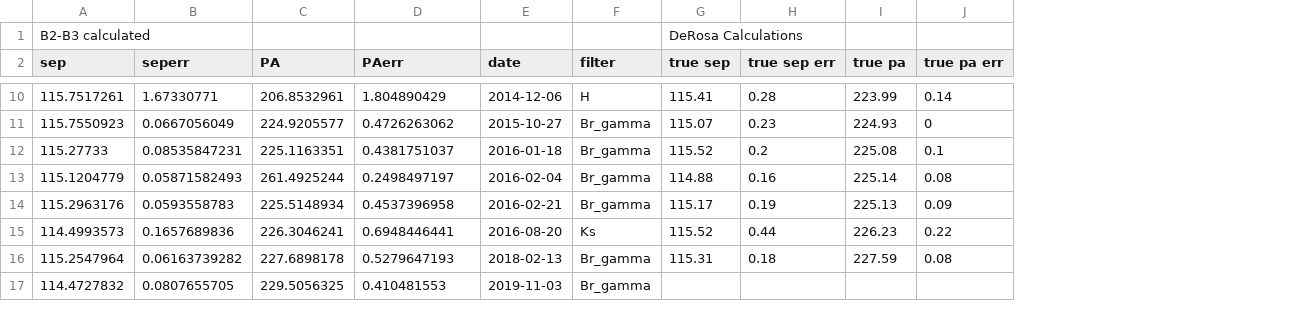
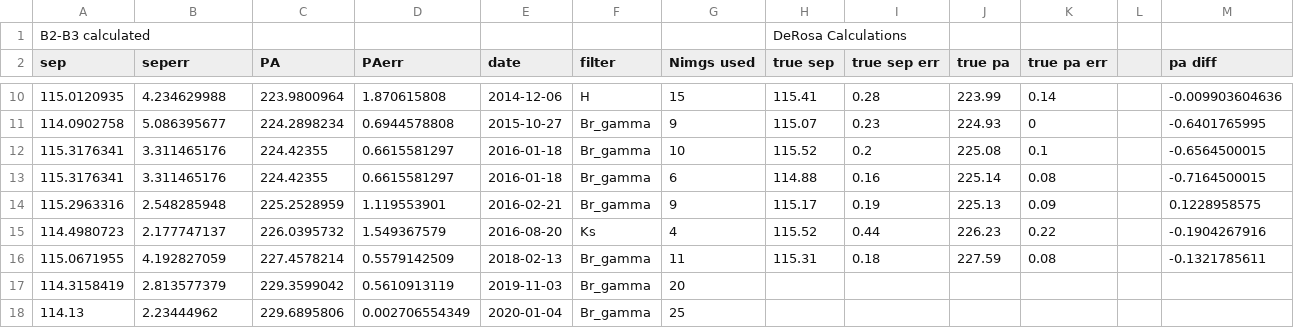
Before and after one commit to wbalmer/diskShapers, a CSV file: astroCalib/IRAFStarfind_B2-B3.csv, drawn as a sheet; only a part is shown, gaps mark what is left out; removed rows and columns are numbered as before the commit, all else as after; the diff covers the shown part only; the diff names each change by its address in the sheet, - before the commit and + after, or states it on an @@ line.

```diff
--- a/astroCalib/IRAFStarfind_B2-B3.csv
+++ b/astroCalib/IRAFStarfind_B2-B3.csv
+column G (Nimgs used), rows 10-16: 15 | 9 | 10 | 6 | 9 | 4 | 11
+column L, empty
+column M (pa diff), rows 10-16: -0.009903604636 | -0.6401765995 | -0.6564500015 | -0.7164500015 | 0.1228958575 | -0.1904267916 | -0.1321785611
-A10 (sep): 115.7517261
+A10 (sep): 115.0120935
-B10 (seperr): 1.67330771
+B10 (seperr): 4.234629988
-C10 (PA): 206.8532961
+C10 (PA): 223.9800964
-D10 (PAerr): 1.804890429
+D10 (PAerr): 1.870615808
-A11 (sep): 115.7550923
+A11 (sep): 114.0902758
-B11 (seperr): 0.0667056049
+B11 (seperr): 5.086395677
-C11 (PA): 224.9205577
+C11 (PA): 224.2898234
-D11 (PAerr): 0.4726263062
+D11 (PAerr): 0.6944578808
-A12 (sep): 115.27733
+A12 (sep): 115.3176341
-B12 (seperr): 0.08535847231
+B12 (seperr): 3.311465176
-C12 (PA): 225.1163351
+C12 (PA): 224.42355
-D12 (PAerr): 0.4381751037
+D12 (PAerr): 0.6615581297
-A13 (sep): 115.1204779
+A13 (sep): 115.3176341
-B13 (seperr): 0.05871582493
+B13 (seperr): 3.311465176
-C13 (PA): 261.4925244
+C13 (PA): 224.42355
-D13 (PAerr): 0.2498497197
+D13 (PAerr): 0.6615581297
-E13 (date): 2016-02-04
+E13 (date): 2016-01-18
-A14 (sep): 115.2963176
+A14 (sep): 115.2963316
-B14 (seperr): 0.0593558783
+B14 (seperr): 2.548285948
-C14 (PA): 225.5148934
+C14 (PA): 225.2528959
-D14 (PAerr): 0.4537396958
+D14 (PAerr): 1.119553901
-A15 (sep): 114.4993573
+A15 (sep): 114.4980723
-B15 (seperr): 0.1657689836
+B15 (seperr): 2.177747137
-C15 (PA): 226.3046241
+C15 (PA): 226.0395732
-D15 (PAerr): 0.6948446441
+D15 (PAerr): 1.549367579
-A16 (sep): 115.2547964
+A16 (sep): 115.0671955
-B16 (seperr): 0.06163739282
+B16 (seperr): 4.192827059
-C16 (PA): 227.6898178
+C16 (PA): 227.4578214
-D16 (PAerr): 0.5279647193
+D16 (PAerr): 0.5579142509
-row 17: 114.4727832 | 0.0807655705 | 229.5056325 | 0.410481553 | 2019-11-03 | Br_gamma
+row 17: 114.3158419 | 2.813577379 | 229.3599042 | 0.5610913119 | 2019-11-03 | Br_gamma | 20
+row 18: 114.13 | 2.23444962 | 229.6895806 | 0.002706554349 | 2020-01-04 | Br_gamma | 25
```
Also changed, not shown: 7 added rows and 33 edited cells elsewhere in this file, astroCalib/B2-B3-orbitizetab.csv, astroCalib/visao-b2b3-orbitizelike.csv, 37 other files.
